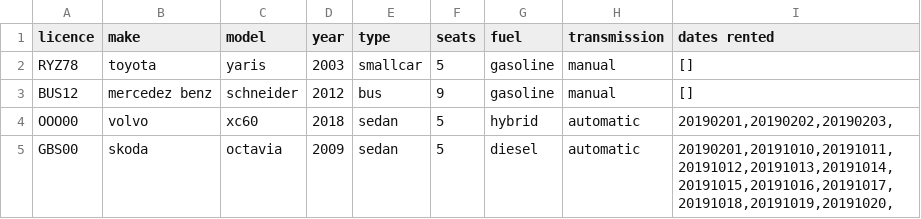
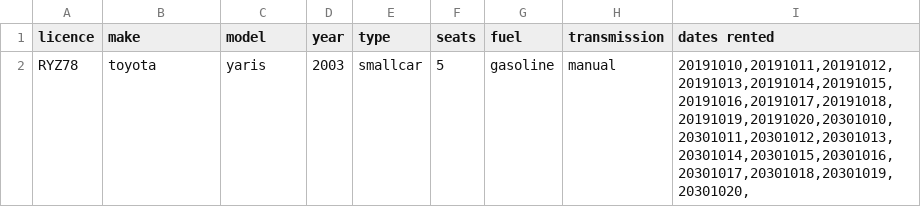
Before and after one commit to reynirf/verklegtnamskeid, a CSV file: data/vehicles.csv, drawn as a sheet.

```diff
--- a/data/vehicles.csv
+++ b/data/vehicles.csv
@@ -1,5 +1,2 @@
 licence;make;model;year;type;seats;fuel;transmission;dates rented
-RYZ78;toyota;yaris;2003;smallcar;5;gasoline;manual;[]
-BUS12;mercedez benz;schneider;2012;bus;9;gasoline;manual;[]
-OOO00;volvo;xc60;2018;sedan;5;hybrid;automatic;20190201,20190202,20190203,
-GBS00;skoda;octavia;2009;sedan;5;diesel;automatic;20190201,20191010,20191011,20191012,20191013,20191014,20191015,20191016,20191017,20191018,20191019,20191020,
+RYZ78;toyota;yaris;2003;smallcar;5;gasoline;manual;20191010,20191011,20191012,20191013,20191014,20191015,20191016,20191017,20191018,20191019,20191020,20301010,20301011,20301012,20301013,20301014,20301015,20301016,20301017,20301018,20301019,20301020,
```
Also changed, not shown: data/orders.csv, 4 other files.
